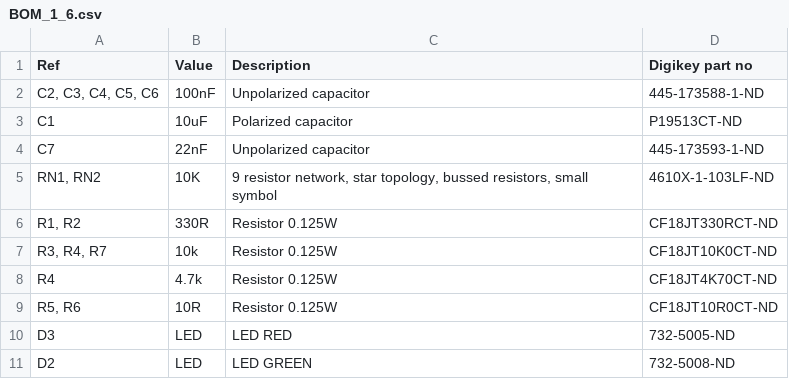
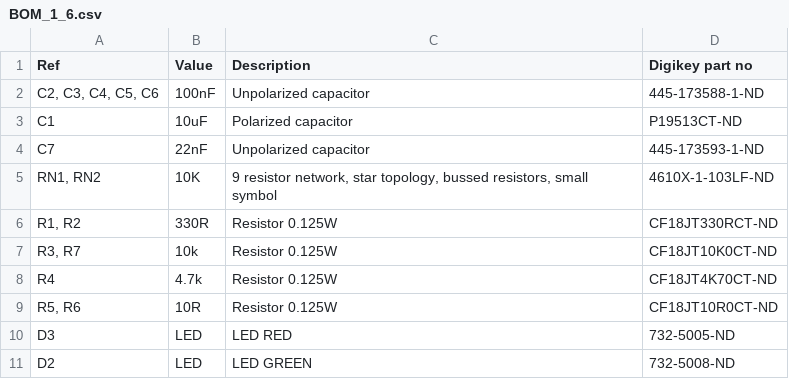
Before and after one commit to Kris-Sekula/EPROM-EMU-NG, a CSV file: KiCad Sources/BOM_1_6.csv, drawn as a sheet; only a part is shown.

Commit message:
Added csv BOM

```diff
--- a/KiCad Sources/BOM_1_6.csv
+++ b/KiCad Sources/BOM_1_6.csv
@@ -6,3 +6,3 @@ C7,22nF,Unpolarized capacitor,445-173593-1-ND
 "R1, R2",330R,Resistor 0.125W,CF18JT330RCT-ND
-"R3, R4, R7",10k,Resistor 0.125W,CF18JT10K0CT-ND
+"R3, R7",10k,Resistor 0.125W,CF18JT10K0CT-ND
 "R4",4.7k,Resistor 0.125W,CF18JT4K70CT-ND
```
